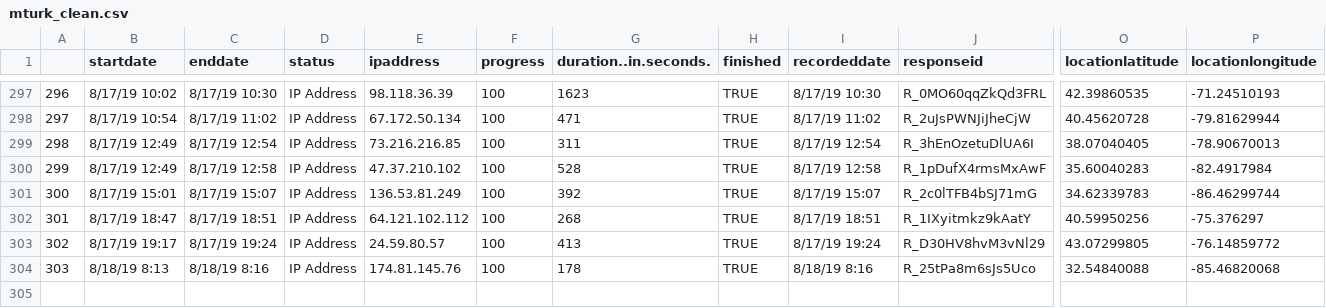
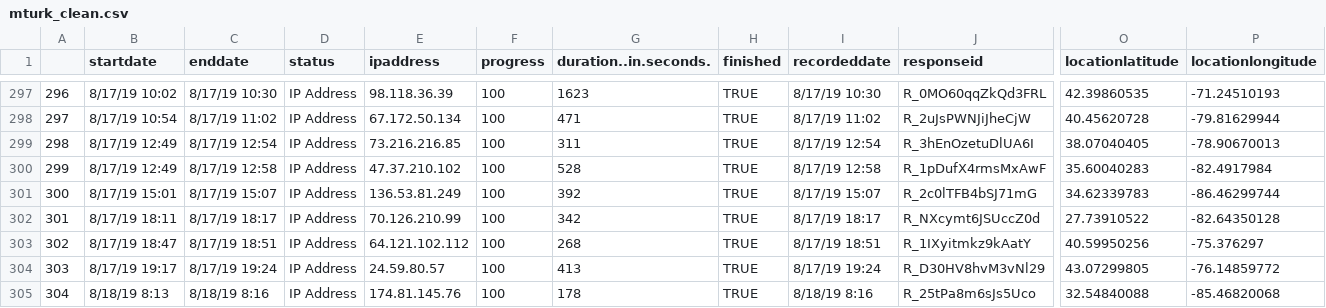
Before and after one commit to mjclawrence/perceiving_inequality, a CSV file: mturk_clean.csv, drawn as a sheet; only a part is shown, gaps mark what is left out; addresses are those after the commit; rows hold the shown columns only; the diff names each change by its address in the sheet, - before the commit and + after, or states it on an @@ line.

Commit message:
Clean file paths

```diff
--- a/mturk_clean.csv
+++ b/mturk_clean.csv
+row 302: 301 | 8/17/19 18:11 | 8/17/19 18:17 | IP Address | 70.126.210.99 | 100 | 342 | TRUE | 8/17/19 18:17 | R_NXcymt6JSUccZ0d | 27.73910522 | -82.64350128
@@ column A renumbered from row 303 down @@
```
Also changed, not shown: 2 other files.
